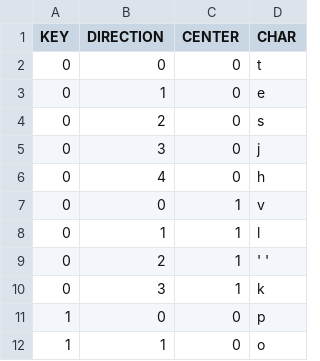
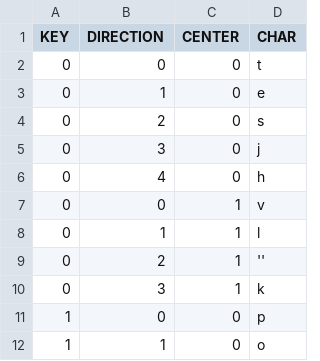
Before and after one commit to colaot/speak-capstone, a CSV file: press_to_char.csv, drawn as a sheet; only a part is shown; the diff names each change by its address in the sheet, - before the commit and + after, or states it on an @@ line.

Commit message:
Update press_to_char.csv
NO SPACES

```diff
--- a/press_to_char.csv
+++ b/press_to_char.csv
-D9 (CHAR): ' '
+D9 (CHAR): ''
```
